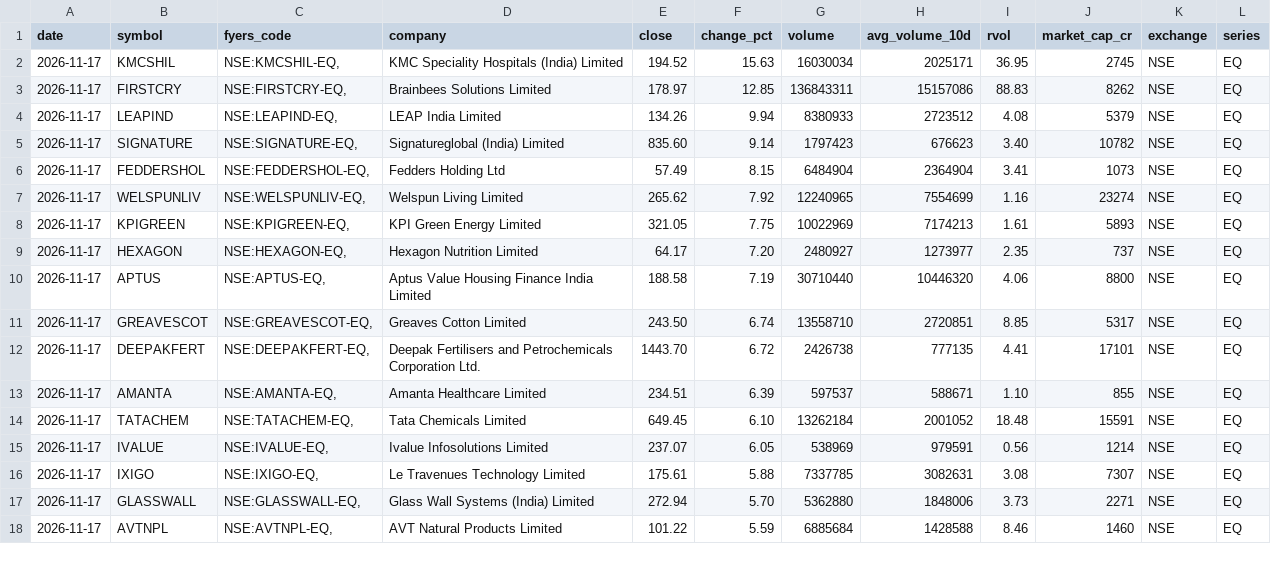
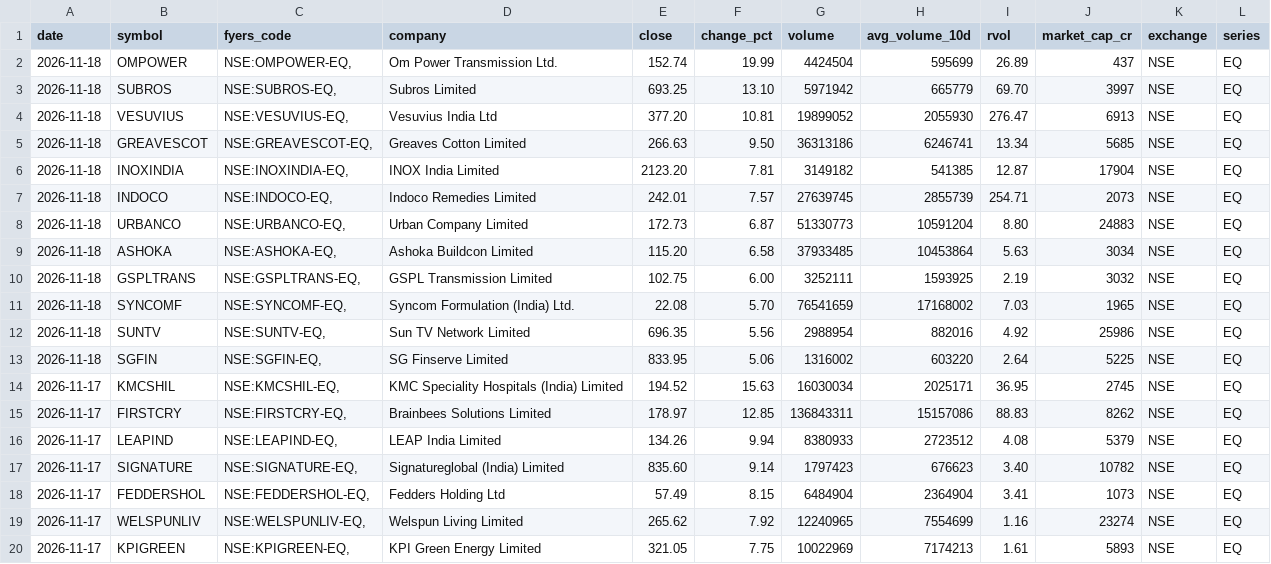
Before and after one commit to dheerkapil/nse_projects, a CSV file: projects/price-movers/price_movers.csv, drawn as a sheet; only a part is shown; the shorter side is filled out with more unchanged rows.

```diff
--- a/projects/price-movers/price_movers.csv
+++ b/projects/price-movers/price_movers.csv
@@ -1,2 +1,14 @@
 date,symbol,fyers_code,company,close,change_pct,volume,avg_volume_10d,rvol,market_cap_cr,exchange,series
+2026-11-18,OMPOWER,"NSE:OMPOWER-EQ, ",Om Power Transmission Ltd.,152.74,19.99,4424504,595699,26.89,437,NSE,EQ
+2026-11-18,SUBROS,"NSE:SUBROS-EQ, ",Subros Limited,693.25,13.10,5971942,665779,69.70,3997,NSE,EQ
+2026-11-18,VESUVIUS,"NSE:VESUVIUS-EQ, ",Vesuvius India Ltd,377.20,10.81,19899052,2055930,276.47,6913,NSE,EQ
+2026-11-18,GREAVESCOT,"NSE:GREAVESCOT-EQ, ",Greaves Cotton Limited,266.63,9.50,36313186,6246741,13.34,5685,NSE,EQ
+2026-11-18,INOXINDIA,"NSE:INOXINDIA-EQ, ",INOX India Limited,2123.20,7.81,3149182,541385,12.87,17904,NSE,EQ
+2026-11-18,INDOCO,"NSE:INDOCO-EQ, ",Indoco Remedies Limited,242.01,7.57,27639745,2855739,254.71,2073,NSE,EQ
+2026-11-18,URBANCO,"NSE:URBANCO-EQ, ",Urban Company Limited,172.73,6.87,51330773,10591204,8.80,24883,NSE,EQ
+2026-11-18,ASHOKA,"NSE:ASHOKA-EQ, ",Ashoka Buildcon Limited,115.20,6.58,37933485,10453864,5.63,3034,NSE,EQ
+2026-11-18,GSPLTRANS,"NSE:GSPLTRANS-EQ, ",GSPL Transmission Limited,102.75,6.00,3252111,1593925,2.19,3032,NSE,EQ
+2026-11-18,SYNCOMF,"NSE:SYNCOMF-EQ, ",Syncom Formulation (India) Ltd.,22.08,5.70,76541659,17168002,7.03,1965,NSE,EQ
+2026-11-18,SUNTV,"NSE:SUNTV-EQ, ",Sun TV Network Limited,696.35,5.56,2988954,882016,4.92,25986,NSE,EQ
+2026-11-18,SGFIN,"NSE:SGFIN-EQ, ",SG Finserve Limited,833.95,5.06,1316002,603220,2.64,5225,NSE,EQ
 2026-11-17,KMCSHIL,"NSE:KMCSHIL-EQ, ",KMC Speciality Hospitals (India) Limited,194.52,15.63,16030034,2025171,36.95,2745,NSE,EQ
```
